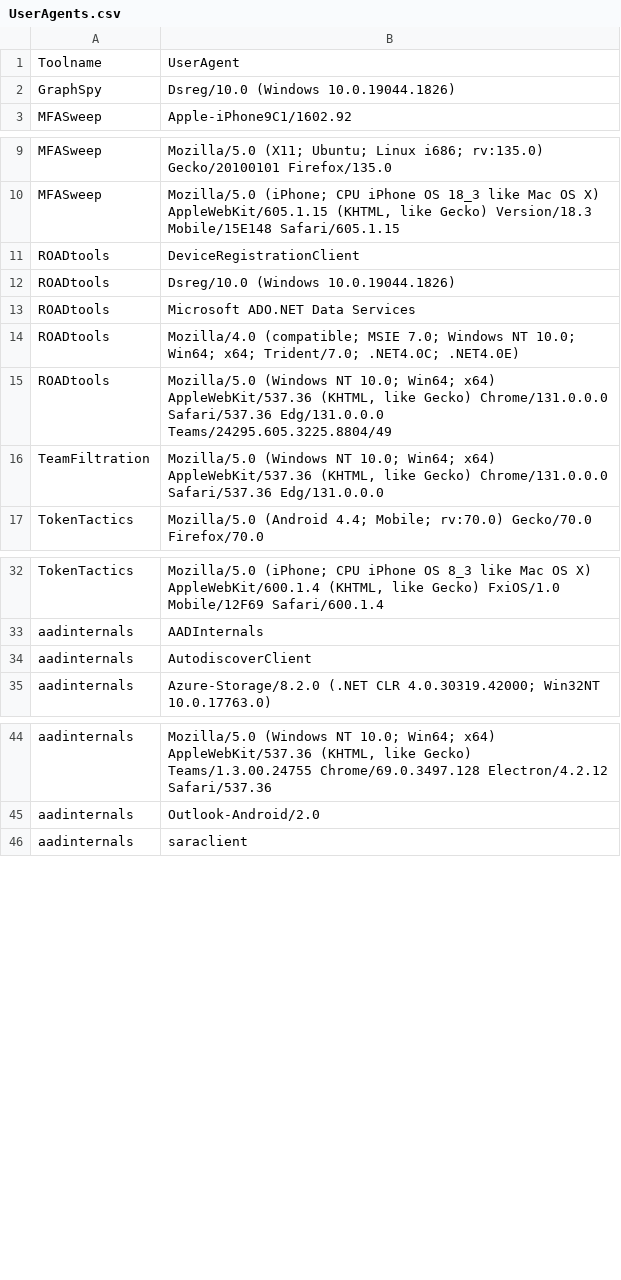
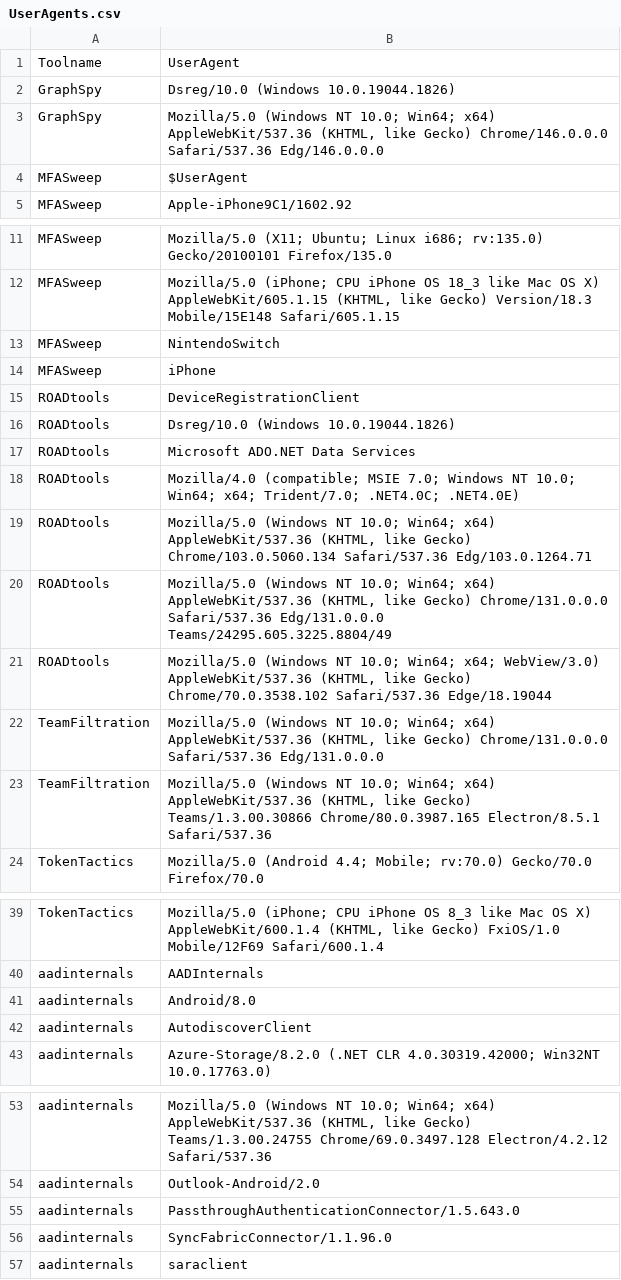
Before and after one commit to Bert-JanP/EntraTrace, a CSV file: Indicator Lists/UserAgents.csv, drawn as a sheet; only a part is shown, gaps mark what is left out; the diff covers the shown part only.

```diff
--- a/Indicator Lists/UserAgents.csv
+++ b/Indicator Lists/UserAgents.csv
@@ -2,2 +2,4 @@
 "GraphSpy","Dsreg/10.0 (Windows 10.0.19044.1826)"
+"GraphSpy","Mozilla/5.0 (Windows NT 10.0; Win64; x64) AppleWebKit/537.36 (KHTML, like Gecko) Chrome/146.0.0.0 Safari/537.36 Edg/146.0.0.0"
+"MFASweep","$UserAgent"
 "MFASweep","Apple-iPhone9C1/1602.92"
@@ -10,2 +12,4 @@
 "MFASweep","Mozilla/5.0 (iPhone; CPU iPhone OS 18_3 like Mac OS X) AppleWebKit/605.1.15 (KHTML, like Gecko) Version/18.3 Mobile/15E148 Safari/605.1.15"
+"MFASweep","NintendoSwitch"
+"MFASweep","iPhone"
 "ROADtools","DeviceRegistrationClient"
@@ -14,4 +18,7 @@
 "ROADtools","Mozilla/4.0 (compatible; MSIE 7.0; Windows NT 10.0; Win64; x64; Trident/7.0; .NET4.0C; .NET4.0E)"
+"ROADtools","Mozilla/5.0 (Windows NT 10.0; Win64; x64) AppleWebKit/537.36 (KHTML, like Gecko) Chrome/103.0.5060.134 Safari/537.36 Edg/103.0.1264.71"
 "ROADtools","Mozilla/5.0 (Windows NT 10.0; Win64; x64) AppleWebKit/537.36 (KHTML, like Gecko) Chrome/131.0.0.0 Safari/537.36 Edg/131.0.0.0 Teams/24295.605.3225.8804/49"
+"ROADtools","Mozilla/5.0 (Windows NT 10.0; Win64; x64; WebView/3.0) AppleWebKit/537.36 (KHTML, like Gecko) Chrome/70.0.3538.102 Safari/537.36 Edge/18.19044"
 "TeamFiltration","Mozilla/5.0 (Windows NT 10.0; Win64; x64) AppleWebKit/537.36 (KHTML, like Gecko) Chrome/131.0.0.0 Safari/537.36 Edg/131.0.0.0"
+"TeamFiltration","Mozilla/5.0 (Windows NT 10.0; Win64; x64) AppleWebKit/537.36 (KHTML, like Gecko) Teams/1.3.00.30866 Chrome/80.0.3987.165 Electron/8.5.1 Safari/537.36"
 "TokenTactics","Mozilla/5.0 (Android 4.4; Mobile; rv:70.0) Gecko/70.0 Firefox/70.0"
@@ -33,2 +40,3 @@
 "aadinternals","AADInternals"
+"aadinternals","Android/8.0"
 "aadinternals","AutodiscoverClient"
@@ -45,2 +54,4 @@
 "aadinternals","Outlook-Android/2.0"
+"aadinternals","PassthroughAuthenticationConnector/1.5.643.0"
+"aadinternals","SyncFabricConnector/1.1.96.0"
 "aadinternals","saraclient"
```
Also changed, not shown: 1 added row elsewhere in this file, 12 other files.
